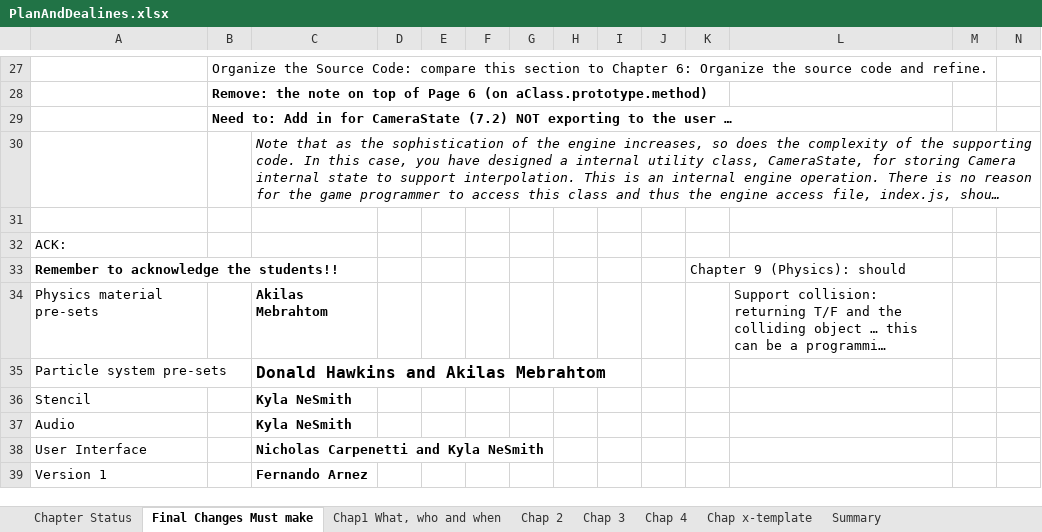
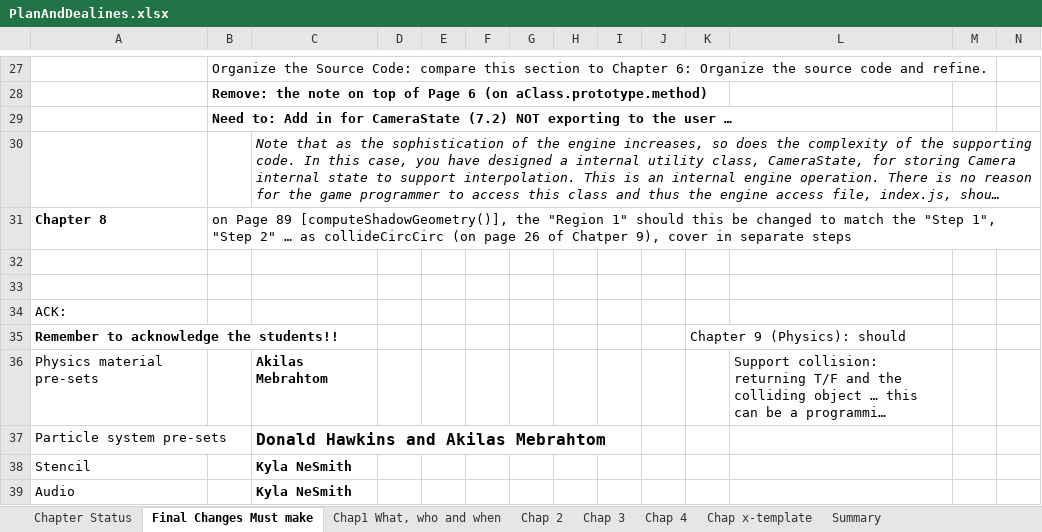
Before and after one commit to HTML5GameEngineGroup/GTCS-GameEngine2, an Excel workbook: Word/PlanAndDealines.xlsx, sheet Final Changes Must make, drawn as a sheet; only a part is shown, gaps mark what is left out; the shorter side is filled out with more unchanged rows; long unchanged cells end in …; values as stored, in another font and other column widths than the file's, no borders; rows hold the shown columns only; the diff names each change by its address in the sheet, - before the commit and + after, or states it on an @@ line.

```diff
--- a/Word/PlanAndDealines.xlsx (sheet Final Changes Must make)
+++ b/Word/PlanAndDealines.xlsx (sheet Final Changes Must make)
+row 31: Chapter 8 | on Page 89 [computeShadowGeometry()], the "Region 1" should this be changed to match the "Step 1", "Step 2" … as collideCircCirc (on page 26 of Chatper 9), cover in separate steps
+row 32: (empty)
```
Also changed, not shown: sheet Chapter Status, 2 other files.
